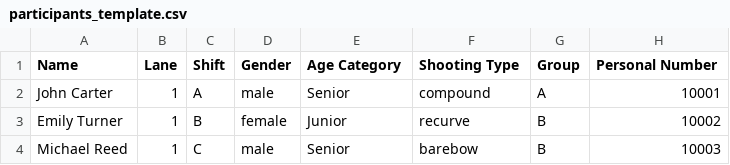
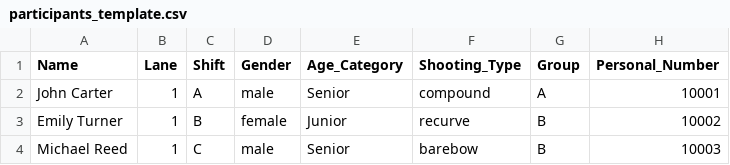
Before and after one commit to andriitishchenko/shooting-scoring, a CSV file: participants_template.csv, drawn as a sheet; only a part is shown.

```diff
--- a/participants_template.csv
+++ b/participants_template.csv
@@ -1,2 +1,2 @@
-Name,Lane,Shift,Gender,Age Category,Shooting Type,Group,Personal Number
+Name,Lane,Shift,Gender,Age_Category,Shooting_Type,Group,Personal_Number
 John Carter,1,A,male,Senior,compound,A,10001
```
Also changed, not shown: 9 other files.
